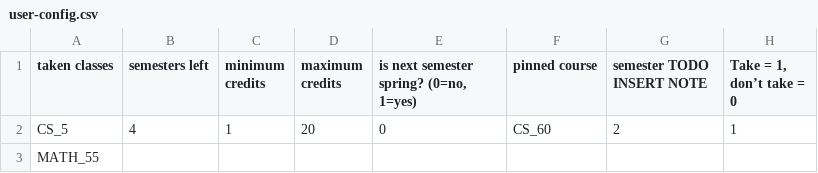
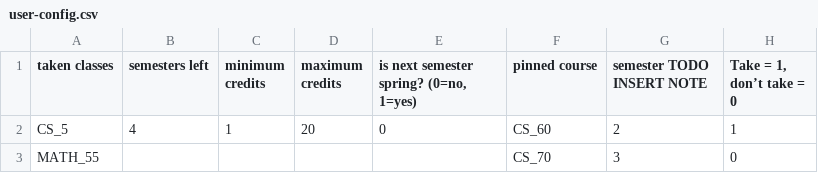
Before and after one commit to camsim99/HMC-Scheduler, a CSV file: config/user-config.csv, drawn as a sheet.

Commit message:
complete pinned courses work

```diff
--- a/config/user-config.csv
+++ b/config/user-config.csv
@@ -2,2 +2,2 @@ taken classes,semesters left,minimum credits,maximum credits,"is next semester s
 CS_5,4,1,20,0,CS_60,2,1
-MATH_55,,,,,,,
+MATH_55,,,,,CS_70,3,0
```
Also changed, not shown: 3 other files.
